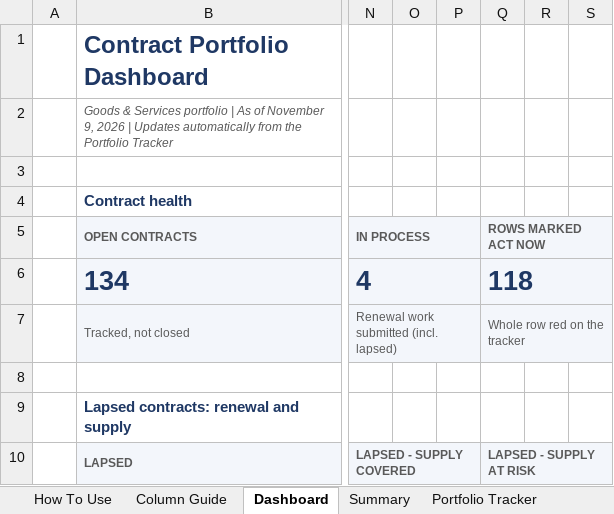
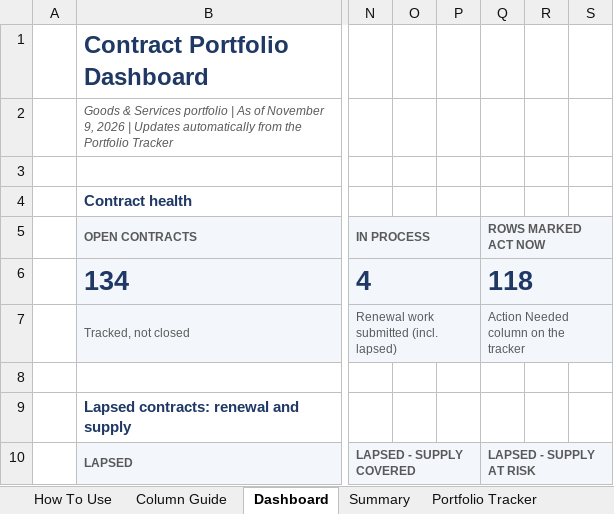
Before and after one commit to jhkirby2001-collab/Procurement-ai-tools, an Excel workbook: trackers/outputs/Contract_Tracker_2026_JHK3.xlsx, sheet Dashboard, drawn as a sheet; only a part is shown, gaps mark what is left out; values as stored, in another font and other column widths than the file's, no borders; charts and pictures and conditional formats not drawn; the diff names each change by its address in the sheet, - before the commit and + after, or states it on an @@ line.

```diff
--- a/trackers/outputs/Contract_Tracker_2026_JHK3.xlsx (sheet Dashboard)
+++ b/trackers/outputs/Contract_Tracker_2026_JHK3.xlsx (sheet Dashboard)
-Q7 (ROWS MARKED ACT NOW): Whole row red on the tracker
+Q7 (ROWS MARKED ACT NOW): Action Needed column on the tracker
```
Also changed, not shown: sheet Alert Controls, sheet How To Use, sheet Column Guide, charts or pictures, 6 other files.
